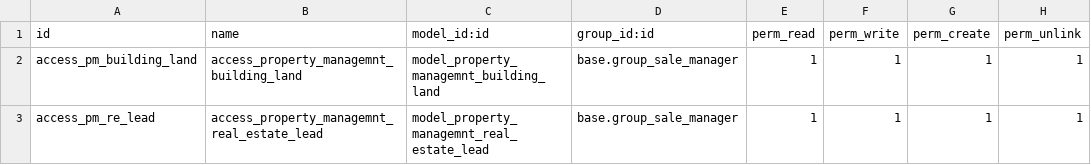
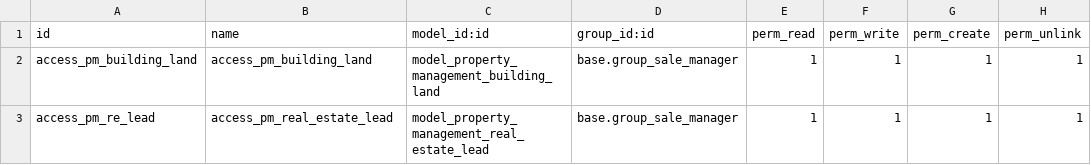
Before and after one commit to be-cloud-be/odoo-modules, a CSV file: property_management/security/ir.model.access.csv, drawn as a sheet.

```diff
--- a/property_management/security/ir.model.access.csv
+++ b/property_management/security/ir.model.access.csv
@@ -1,3 +1,3 @@
 id,name,model_id:id,group_id:id,perm_read,perm_write,perm_create,perm_unlink
-access_pm_building_land,access_property_managemnt_building_land,model_property_managemnt_building_land,base.group_sale_manager,1,1,1,1
-access_pm_re_lead,access_property_managemnt_real_estate_lead,model_property_managemnt_real_estate_lead,base.group_sale_manager,1,1,1,1
+access_pm_building_land,access_pm_building_land,model_property_management_building_land,base.group_sale_manager,1,1,1,1
+access_pm_re_lead,access_pm_real_estate_lead,model_property_management_real_estate_lead,base.group_sale_manager,1,1,1,1
```
